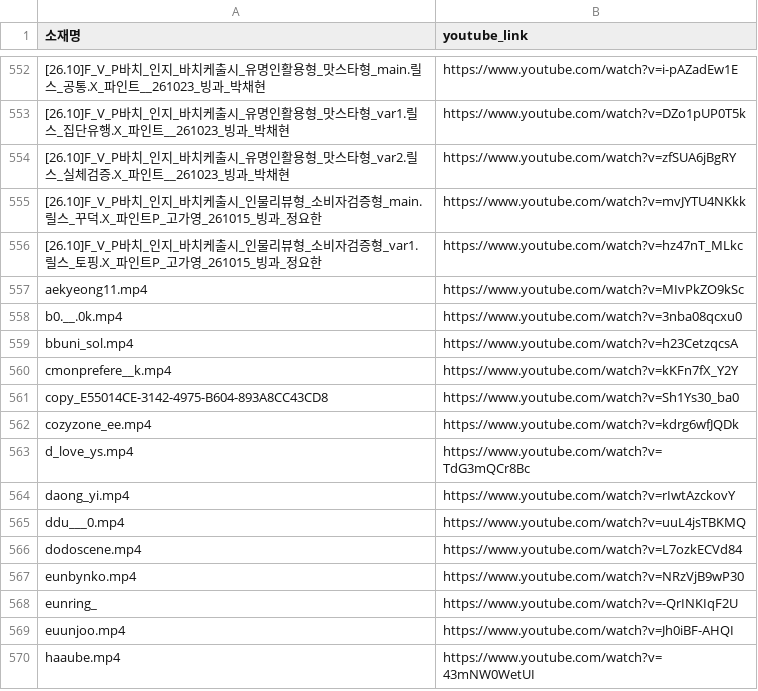
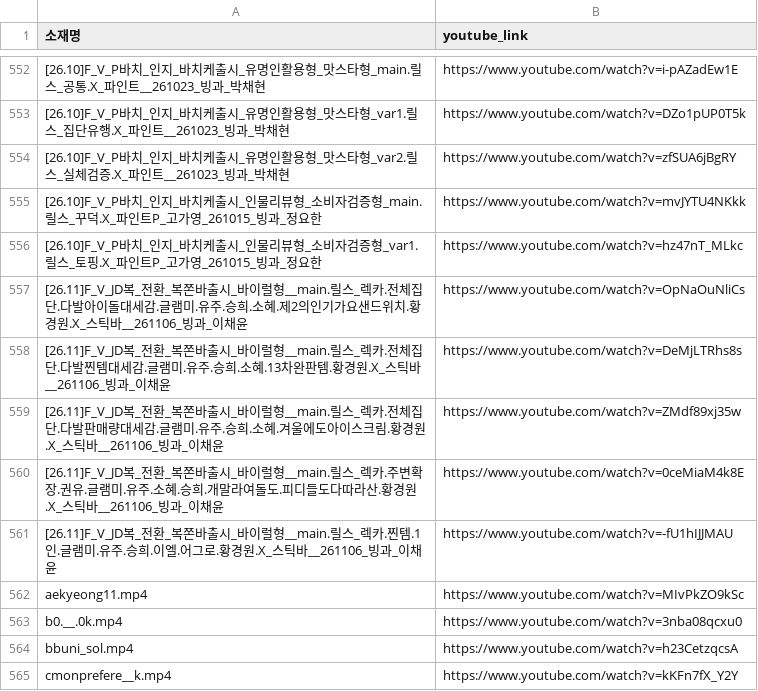
Before and after one commit to sonyg-ops/lalasweet-icecream-dashboard, a CSV file: data/youtube_links.csv, drawn as a sheet; only a part is shown, gaps mark what is left out; the shorter side is filled out with more unchanged rows; the diff names each change by its address in the sheet, - before the commit and + after, or states it on an @@ line.

```diff
--- a/data/youtube_links.csv
+++ b/data/youtube_links.csv
+row 557: [26.11]F_V_JD복_전환_복쫀바출시_바이럴형__main.릴스_렉카.전체집단.다발아이돌대세감.글램미.유주.승희.소혜.제2의인기가요샌드위치.황경원.X_스틱바__261106_빙과_이채윤 | https://www.youtube.com/watch?v=OpNaOuNliCs
+row 558: [26.11]F_V_JD복_전환_복쫀바출시_바이럴형__main.릴스_렉카.전체집단.다발찐템대세감.글램미.유주.승희.소혜.13차완판템.황경원.X_스틱바__261106_빙과_이채윤 | https://www.youtube.com/watch?v=DeMjLTRhs8s
+row 559: [26.11]F_V_JD복_전환_복쫀바출시_바이럴형__main.릴스_렉카.전체집단.다발판매량대세감.글램미.유주.승희.소혜.겨울에도아이스크림.황경원.X_스틱바__261106_빙과_이채윤 | https://www.youtube.com/watch?v=ZMdf89xj35w
+row 560: [26.11]F_V_JD복_전환_복쫀바출시_바이럴형__main.릴스_렉카.주변확장.권유.글램미.유주.소혜.승희.개말라여돌도.피디들도다따라산.황경원.X_스틱바__261106_빙과_이채윤 | https://www.youtube.com/watch?v=0ceMiaM4k8E
+row 561: [26.11]F_V_JD복_전환_복쫀바출시_바이럴형__main.릴스_렉카.찐템.1인.글램미.유주.승희.이엘.어그로.황경원.X_스틱바__261106_빙과_이채윤 | https://www.youtube.com/watch?v=-fU1hIJJMAU
```
Also changed, not shown: 9 other files.
